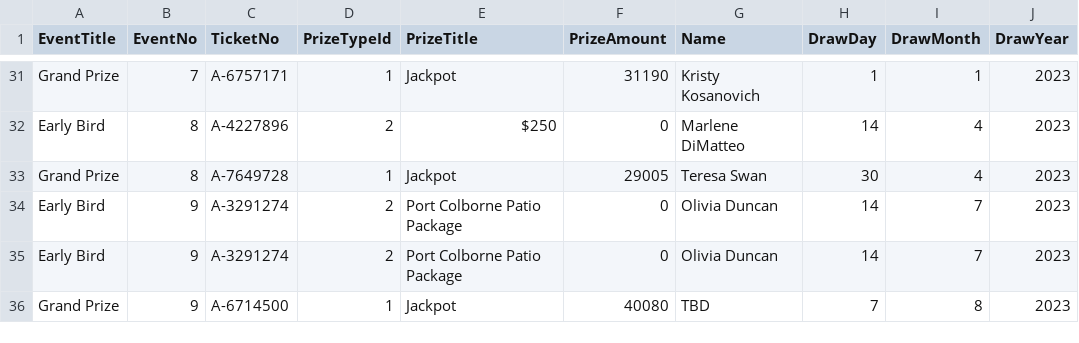
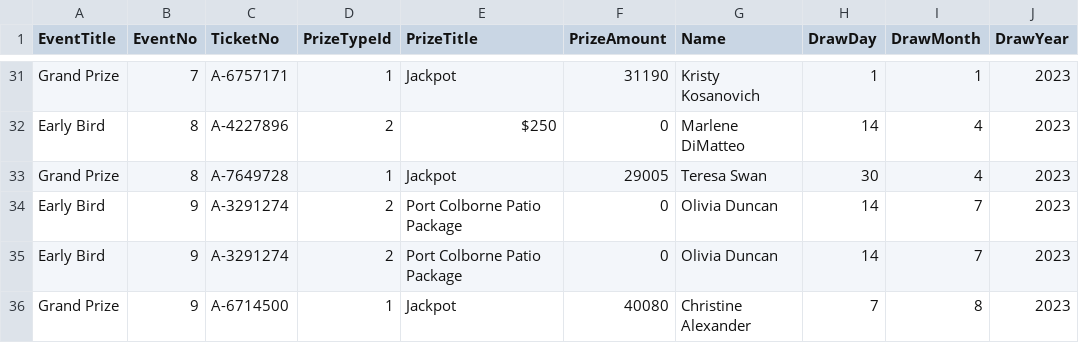
Before and after one commit to AscendFS/winners-list, a CSV file: portcaresraffle.5050central.com$winners.csv, drawn as a sheet; only a part is shown, gaps mark what is left out.

Commit message:
Update portcaresraffle.5050central.com$winners.csv

```diff
--- a/portcaresraffle.5050central.com$winners.csv
+++ b/portcaresraffle.5050central.com$winners.csv
@@ -35,2 +35,2 @@ Early Bird,9,A-3291274,2,Port Colborne Patio Package,0,Olivia Duncan,14,7,2023
 Early Bird,9,A-3291274,2,Port Colborne Patio Package,0,Olivia Duncan,14,7,2023
-Grand Prize,9,A-6714500,1,Jackpot,40080,TBD,7,8,2023
+Grand Prize,9,A-6714500,1,Jackpot,40080,Christine Alexander,7,8,2023
```
